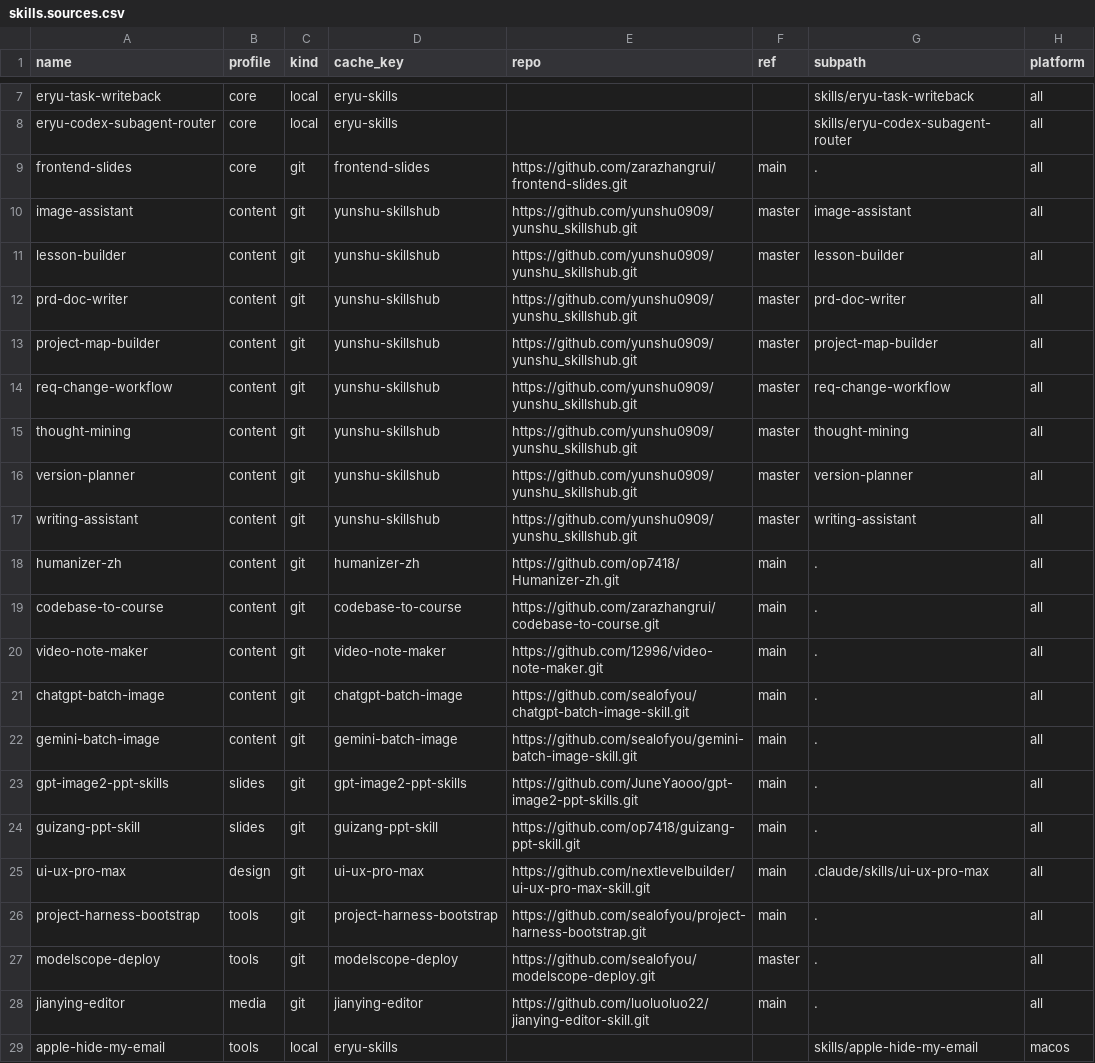
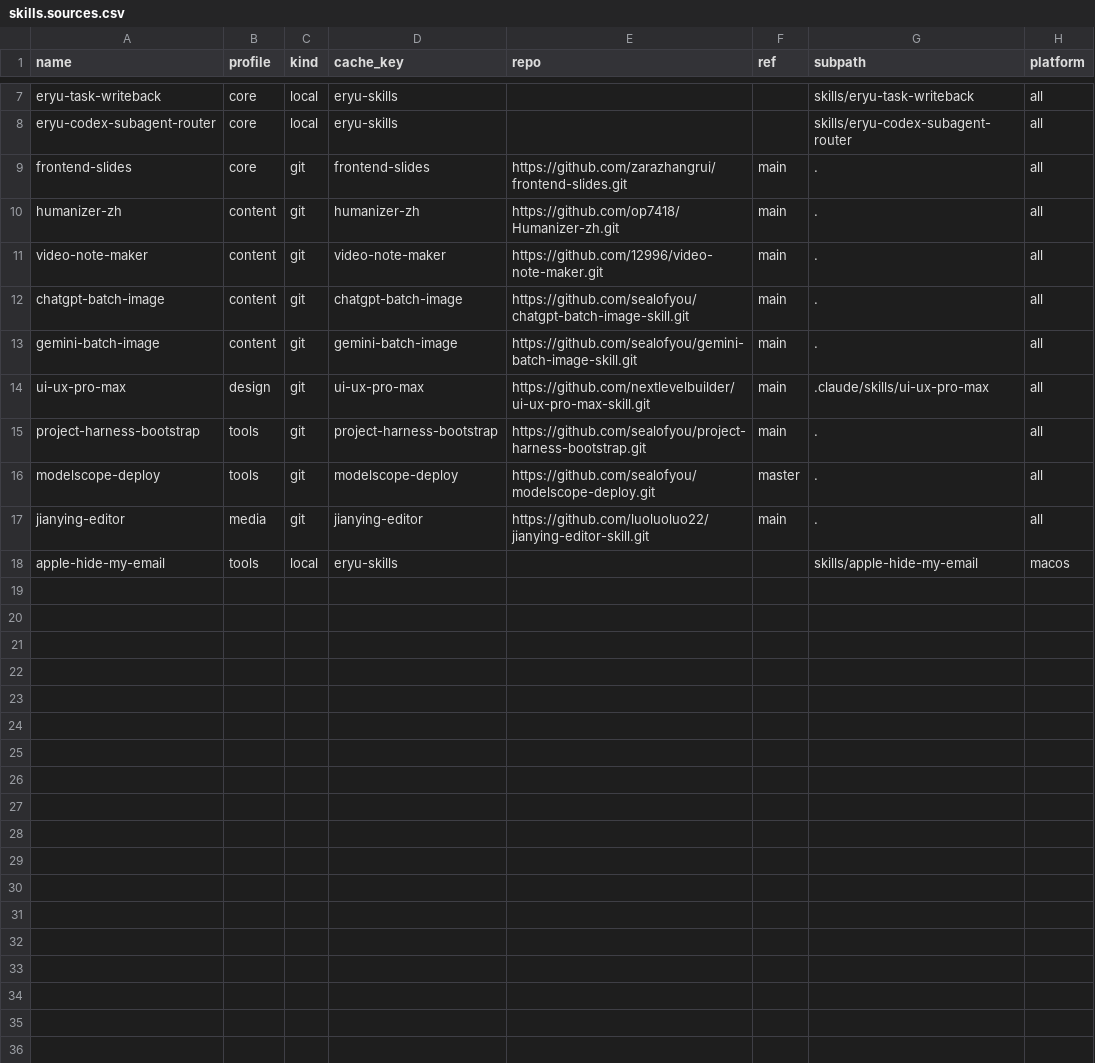
Before and after one commit to sealofyou/claude-skills, a CSV file: skills.sources.csv, drawn as a sheet; only a part is shown, gaps mark what is left out; the diff names each change by its address in the sheet, - before the commit and + after, or states it on an @@ line.

Commit message:
停用 yunshu_skillshub 八个来源并移除三个已裁决删除的来源，留档 disabled 清单

```diff
--- a/skills.sources.csv
+++ b/skills.sources.csv
-row 10: image-assistant | content | git | yunshu-skillshub | https://github.com/yunshu0909/yunshu_skillshub.git | master | image-assistant | all
-row 11: lesson-builder | content | git | yunshu-skillshub | https://github.com/yunshu0909/yunshu_skillshub.git | master | lesson-builder | all
-row 12: prd-doc-writer | content | git | yunshu-skillshub | https://github.com/yunshu0909/yunshu_skillshub.git | master | prd-doc-writer | all
-row 13: project-map-builder | content | git | yunshu-skillshub | https://github.com/yunshu0909/yunshu_skillshub.git | master | project-map-builder | all
-row 14: req-change-workflow | content | git | yunshu-skillshub | https://github.com/yunshu0909/yunshu_skillshub.git | master | req-change-workflow | all
-row 15: thought-mining | content | git | yunshu-skillshub | https://github.com/yunshu0909/yunshu_skillshub.git | master | thought-mining | all
-row 16: version-planner | content | git | yunshu-skillshub | https://github.com/yunshu0909/yunshu_skillshub.git | master | version-planner | all
-row 17: writing-assistant | content | git | yunshu-skillshub | https://github.com/yunshu0909/yunshu_skillshub.git | master | writing-assistant | all
-row 19: codebase-to-course | content | git | codebase-to-course | https://github.com/zarazhangrui/codebase-to-course.git | main | . | all
-row 23: gpt-image2-ppt-skills | slides | git | gpt-image2-ppt-skills | https://github.com/JuneYaooo/gpt-image2-ppt-skills.git | main | . | all
-row 24: guizang-ppt-skill | slides | git | guizang-ppt-skill | https://github.com/op7418/guizang-ppt-skill.git | main | . | all
```
Also changed, not shown: 1 other file.
